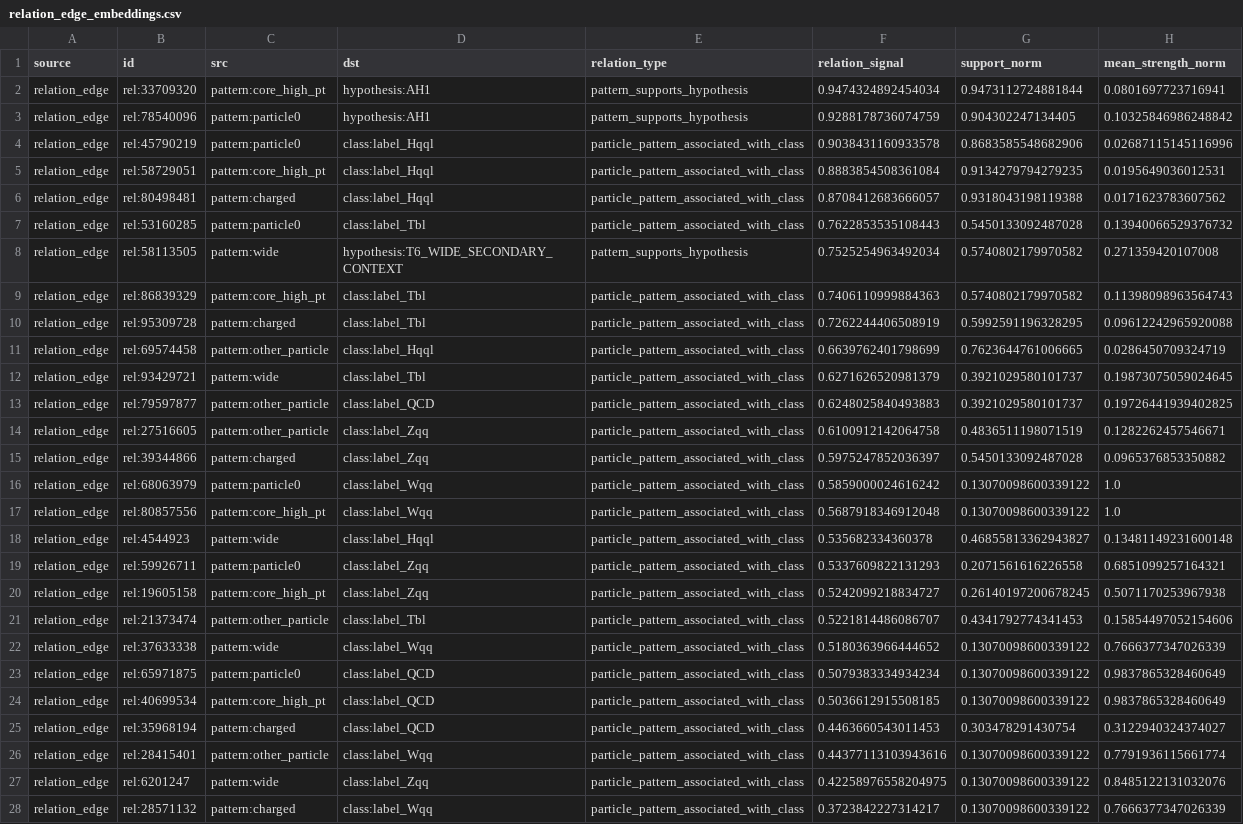
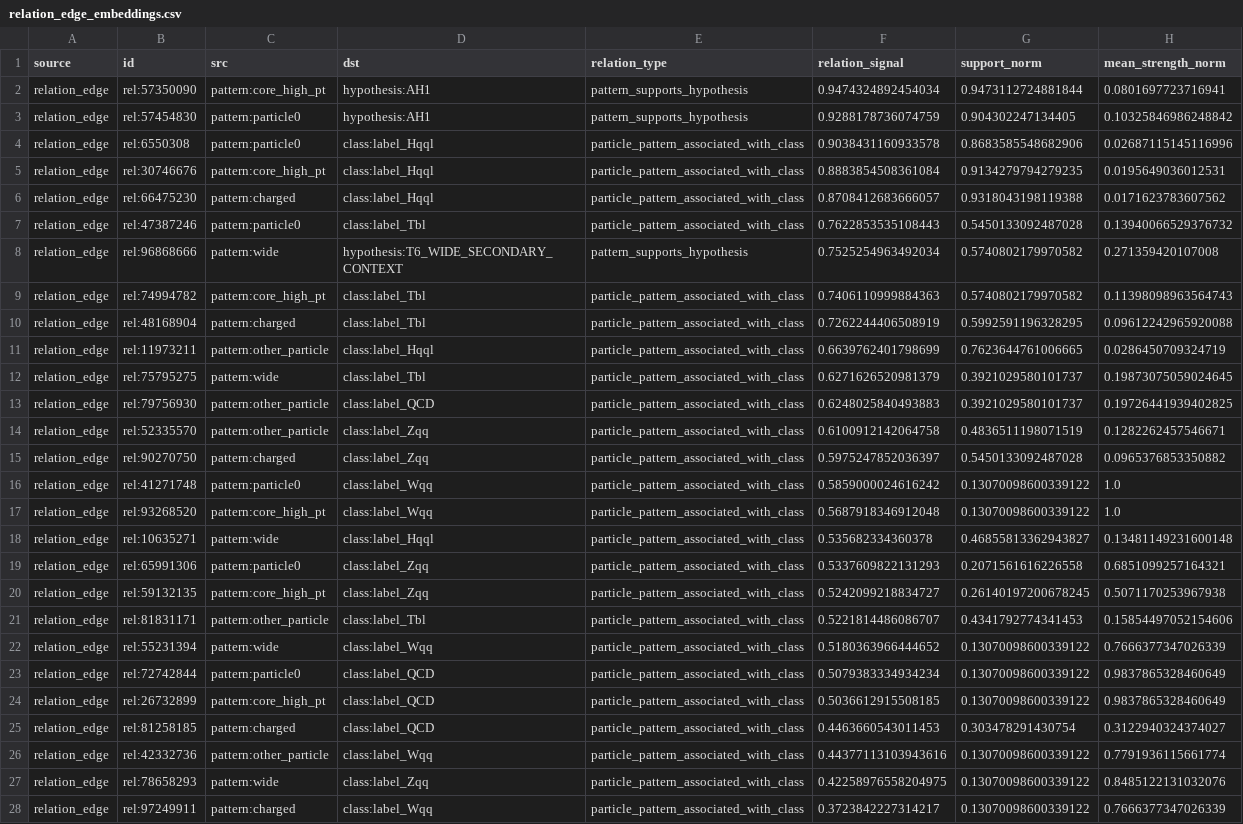
Before and after one commit to maxwelhelp/matrix_unified_system_particals, a CSV file: reports/latest/tables/relation_edge_embeddings.csv, drawn as a sheet; only a part is shown; the diff covers the shown part only; the diff names each change by its address in the sheet, - before the commit and + after, or states it on an @@ line.

Commit message:
Update stream feature embeddings

```diff
--- a/reports/latest/tables/relation_edge_embeddings.csv
+++ b/reports/latest/tables/relation_edge_embeddings.csv
-B2 (id): rel:33709320
+B2 (id): rel:57350090
-B3 (id): rel:78540096
+B3 (id): rel:57454830
-B4 (id): rel:45790219
+B4 (id): rel:6550308
-B5 (id): rel:58729051
+B5 (id): rel:30746676
-B6 (id): rel:80498481
+B6 (id): rel:66475230
-B7 (id): rel:53160285
+B7 (id): rel:47387246
-B8 (id): rel:58113505
+B8 (id): rel:96868666
-B9 (id): rel:86839329
+B9 (id): rel:74994782
-B10 (id): rel:95309728
+B10 (id): rel:48168904
-B11 (id): rel:69574458
+B11 (id): rel:11973211
-B12 (id): rel:93429721
+B12 (id): rel:75795275
-B13 (id): rel:79597877
+B13 (id): rel:79756930
-B14 (id): rel:27516605
+B14 (id): rel:52335570
-B15 (id): rel:39344866
+B15 (id): rel:90270750
-B16 (id): rel:68063979
+B16 (id): rel:41271748
-B17 (id): rel:80857556
+B17 (id): rel:93268520
-B18 (id): rel:4544923
+B18 (id): rel:10635271
-B19 (id): rel:59926711
+B19 (id): rel:65991306
-B20 (id): rel:19605158
+B20 (id): rel:59132135
-B21 (id): rel:21373474
+B21 (id): rel:81831171
-B22 (id): rel:37633338
+B22 (id): rel:55231394
-B23 (id): rel:65971875
+B23 (id): rel:72742844
-B24 (id): rel:40699534
+B24 (id): rel:26732899
-B25 (id): rel:35968194
+B25 (id): rel:81258185
-B26 (id): rel:28415401
+B26 (id): rel:42332736
-B27 (id): rel:6201247
+B27 (id): rel:78658293
-B28 (id): rel:28571132
+B28 (id): rel:97249911
```
Also changed, not shown: 62 edited cells elsewhere in this file, reports/latest/tables/comparison_row_embeddings.csv, 3 other files.
